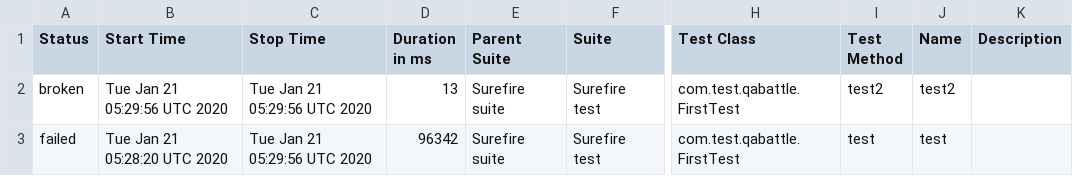
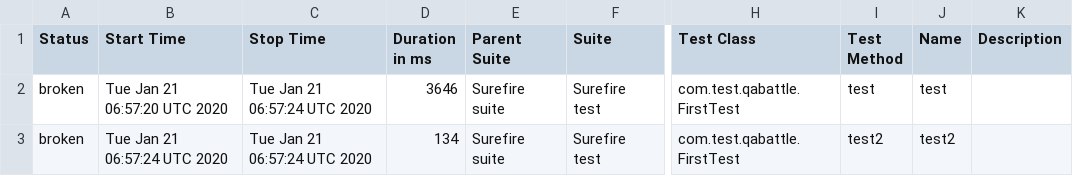
Before and after one commit to DenisKozachok/qabattle-selenide, a CSV file: data/suites.csv, drawn as a sheet; only a part is shown, gaps mark what is left out; the diff names each change by its address in the sheet, - before the commit and + after, or states it on an @@ line.

```diff
--- a/data/suites.csv
+++ b/data/suites.csv
-B2 (Start Time): Tue Jan 21 05:29:56 UTC 2020
+B2 (Start Time): Tue Jan 21 06:57:20 UTC 2020
-C2:C3 (Stop Time): Tue Jan 21 05:29:56 UTC 2020
+C2:C3 (Stop Time): Tue Jan 21 06:57:24 UTC 2020
-D2 (Duration in ms): 13
+D2 (Duration in ms): 3646
-I2 (Test Method): test2
+I2 (Test Method): test
-J2 (Name): test2
+J2 (Name): test
-A3 (Status): failed
+A3 (Status): broken
-B3 (Start Time): Tue Jan 21 05:28:20 UTC 2020
+B3 (Start Time): Tue Jan 21 06:57:24 UTC 2020
-D3 (Duration in ms): 96342
+D3 (Duration in ms): 134
-I3 (Test Method): test
+I3 (Test Method): test2
-J3 (Name): test
+J3 (Name): test2
```
Also changed, not shown: 28 other files.
